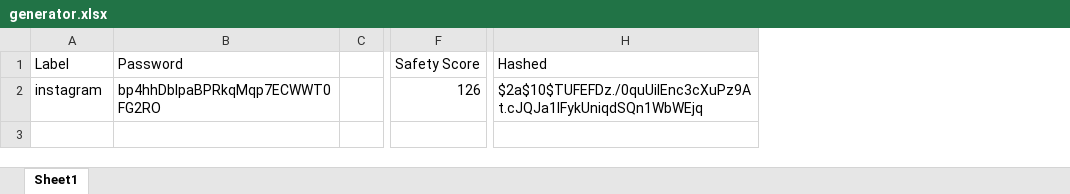
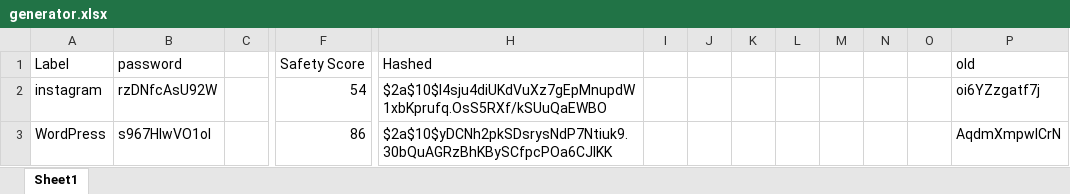
Before and after one commit to Arata1202/PasswordGenerator, an Excel workbook: generator.xlsx, sheet Sheet1, drawn as a sheet; only a part is shown, gaps mark what is left out; values as stored, in another font and other column widths than the file's, no borders; removed rows and columns are numbered as before the commit, all else as after; rows hold the shown columns only; the diff names each change by its address in the sheet, - before the commit and + after, or states it on an @@ line.

```diff
--- a/generator.xlsx (sheet Sheet1)
+++ b/generator.xlsx (sheet Sheet1)
-column B (Password), row 2: bp4hhDbIpaBPRkqMqp7ECWWT0FG2RO
+column B (password), row 2: rzDNfcAsU92W
+column I, empty
+column J, empty
+column K, empty
+column L, empty
+column M, empty
+column N, empty
+column O, empty
+column P (old), row 2: oi6YZzgatf7j
-F2 (Safety Score): 126
+F2 (Safety Score): 54
-H2 (Hashed): $2a$10$TUFEFDz./0quUiIEnc3cXuPz9At.cJQJa1IFykUniqdSQn1WbWEjq
+H2 (Hashed): $2a$10$I4sju4diUKdVuXz7gEpMnupdW1xbKprufq.OsS5RXf/kSUuQaEWBO
+row 3: WordPress | s967HIwVO1oI |  | 86 | $2a$10$yDCNh2pkSDsrysNdP7Ntiuk9.30bQuAGRzBhKBySCfpcPOa6CJIKK |  |  |  |  |  |  |  | AqdmXmpwICrN
```
Also changed, not shown: 2 other files.
